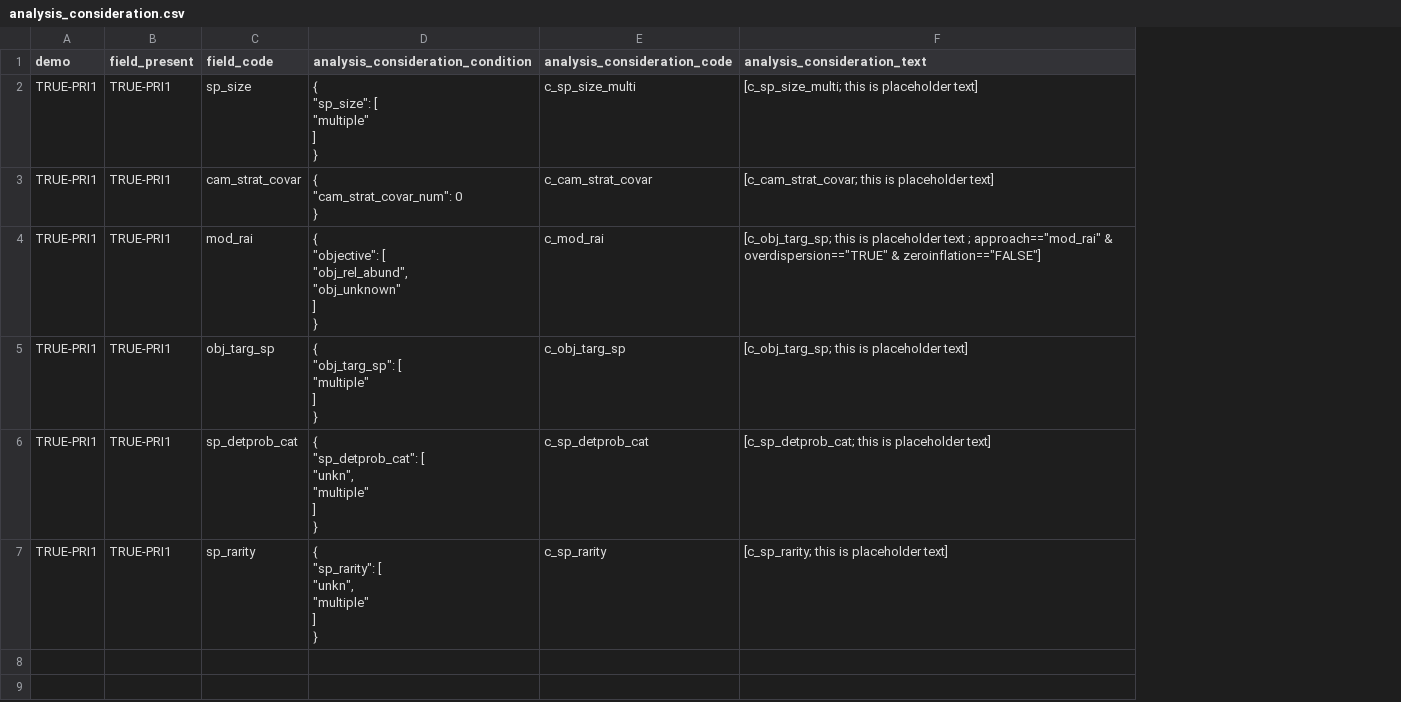
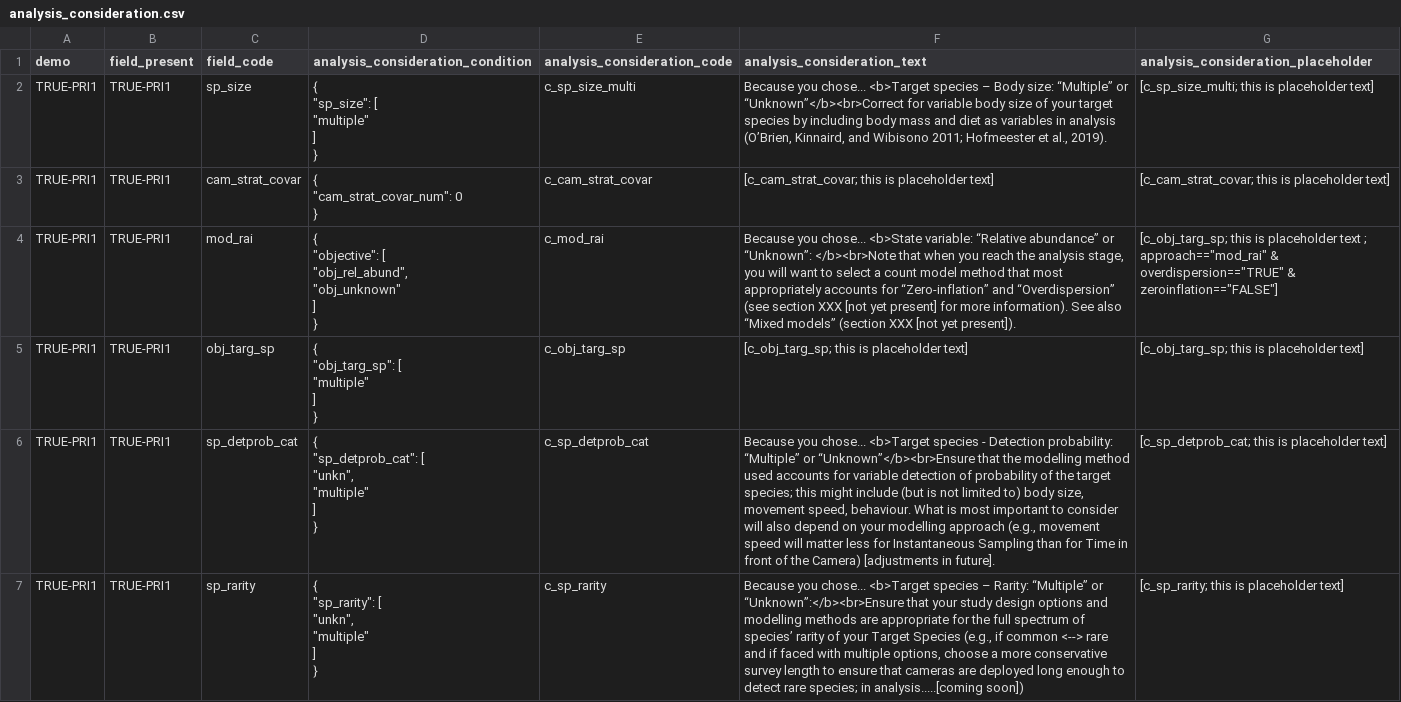
Before and after one commit to AB-RCSC/rc-decision-support-tool, a CSV file: analysis_consideration.csv, drawn as a sheet; the diff names each change by its address in the sheet, - before the commit and + after, or states it on an @@ line.

Commit message:
adjust analysis considerations

```diff
--- a/analysis_consideration.csv
+++ b/analysis_consideration.csv
+column G, rows 1-7: analysis_consideration_placeholder | [c_sp_size_multi; this is placeholder text] | [c_cam_strat_covar; this is placeholder text] | [c_obj_targ_sp; this is placeholder text ; approach=="mod_rai" & overdispersion=="TRUE" & zeroinflation=="FALSE"] | [c_obj_targ_sp; this is placeholder text] | [c_sp_detprob_cat; this is placeholder text] | [c_sp_rarity; this is placeholder text]
-F2 (analysis_consideration_text): [c_sp_size_multi; this is placeholder text]
+F2 (analysis_consideration_text): Because you chose... <b>Target species – Body size: “Multiple” or “Unknown”</b><br>Correct for variable body size of your target species by including body mass and diet as variables in analysis (O’Brien, Kinnaird, and Wibisono 2011; Hofmeester et al., 2019).
-F4 (analysis_consideration_text): [c_obj_targ_sp; this is placeholder text ; approach=="mod_rai" & overdispersion=="TRUE" & zeroinflation=="FALSE"]
+F4 (analysis_consideration_text): Because you chose... <b>State variable: “Relative abundance” or “Unknown”: </b><br>Note that when you reach the analysis stage, you will want to select a count model method that most appropriately accounts for “Zero-inflation” and “Overdispersion” (see section XXX [not yet present] for more information). See also “Mixed models” (section XXX [not yet present]).
-F6 (analysis_consideration_text): [c_sp_detprob_cat; this is placeholder text]
+F6 (analysis_consideration_text): Because you chose... <b>Target species - Detection probability: “Multiple” or “Unknown”</b><br>Ensure that the modelling method used accounts for variable detection of probability of the target species; this might include (but is not limited to) body size, movement speed, behaviour. What is most important to consider will also depend on your modelling approach (e.g., movement speed will matter less for Instantaneous Sampling than for Time in front of the Camera) [adjustments in future].
-F7 (analysis_consideration_text): [c_sp_rarity; this is placeholder text]
+F7 (analysis_consideration_text): Because you chose... <b>Target species – Rarity: “Multiple” or “Unknown”:</b><br>Ensure that your study design options and modelling methods are appropriate for the full spectrum of species’ rarity of your Target Species (e.g., if common <--> rare and if faced with multiple options, choose a more conservative survey length to ensure that cameras are deployed long enough to detect rare species; in analysis.....[coming soon])
```
Also changed, not shown: 2 other files.
